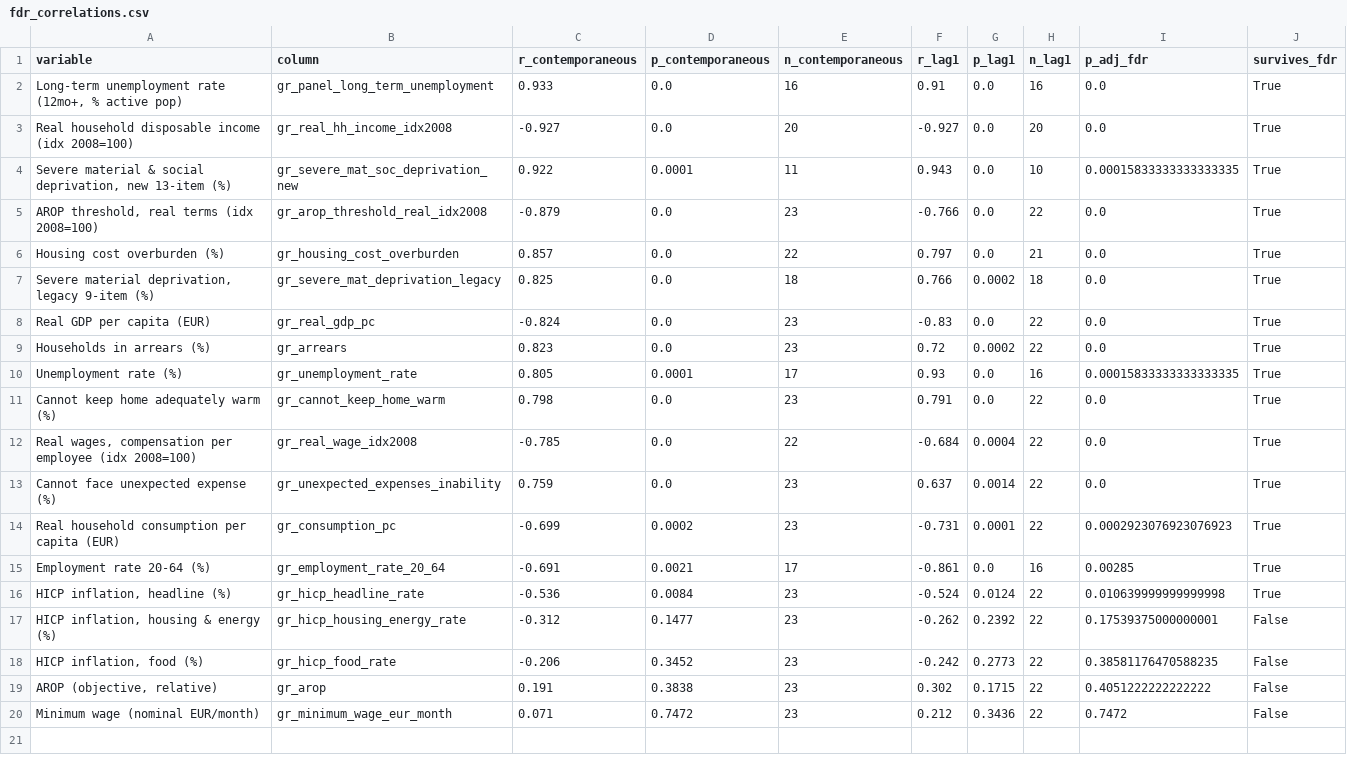
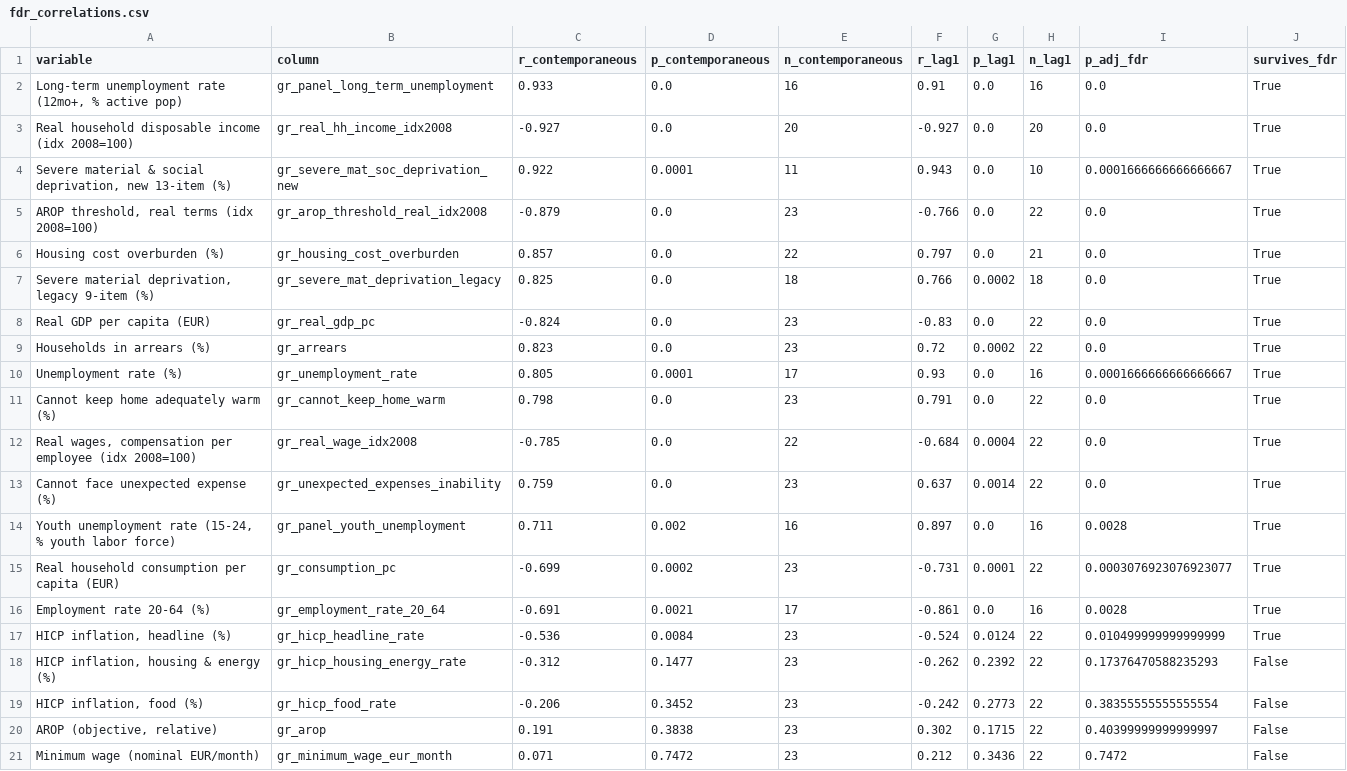
Before and after one commit to parastelios/greece-poverty-analysis, a CSV file: data/processed/fdr_correlations.csv, drawn as a sheet.

```diff
--- a/data/processed/fdr_correlations.csv
+++ b/data/processed/fdr_correlations.csv
@@ -3,3 +3,3 @@ variable,column,r_contemporaneous,p_contemporaneous,n_contemporaneous,r_lag1,p_l
 Real household disposable income (idx 2008=100),gr_real_hh_income_idx2008,-0.927,0.0,20,-0.927,0.0,20,0.0,True
-"Severe material & social deprivation, new 13-item (%)",gr_severe_mat_soc_deprivation_new,0.922,0.0001,11,0.943,0.0,10,0.00015833333333333335,True
+"Severe material & social deprivation, new 13-item (%)",gr_severe_mat_soc_deprivation_new,0.922,0.0001,11,0.943,0.0,10,0.0001666666666666667,True
 "AROP threshold, real terms (idx 2008=100)",gr_arop_threshold_real_idx2008,-0.879,0.0,23,-0.766,0.0,22,0.0,True
@@ -9,3 +9,3 @@ Real GDP per capita (EUR),gr_real_gdp_pc,-0.824,0.0,23,-0.83,0.0,22,0.0,True
 Households in arrears (%),gr_arrears,0.823,0.0,23,0.72,0.0002,22,0.0,True
-Unemployment rate (%),gr_unemployment_rate,0.805,0.0001,17,0.93,0.0,16,0.00015833333333333335,True
+Unemployment rate (%),gr_unemployment_rate,0.805,0.0001,17,0.93,0.0,16,0.0001666666666666667,True
 Cannot keep home adequately warm (%),gr_cannot_keep_home_warm,0.798,0.0,23,0.791,0.0,22,0.0,True
@@ -13,8 +13,9 @@ Cannot keep home adequately warm (%),gr_cannot_keep_home_warm,0.798,0.0,23,0.791
 Cannot face unexpected expense (%),gr_unexpected_expenses_inability,0.759,0.0,23,0.637,0.0014,22,0.0,True
-Real household consumption per capita (EUR),gr_consumption_pc,-0.699,0.0002,23,-0.731,0.0001,22,0.0002923076923076923,True
-Employment rate 20-64 (%),gr_employment_rate_20_64,-0.691,0.0021,17,-0.861,0.0,16,0.00285,True
-"HICP inflation, headline (%)",gr_hicp_headline_rate,-0.536,0.0084,23,-0.524,0.0124,22,0.010639999999999998,True
-"HICP inflation, housing & energy (%)",gr_hicp_housing_energy_rate,-0.312,0.1477,23,-0.262,0.2392,22,0.17539375000000001,False
-"HICP inflation, food (%)",gr_hicp_food_rate,-0.206,0.3452,23,-0.242,0.2773,22,0.38581176470588235,False
-"AROP (objective, relative)",gr_arop,0.191,0.3838,23,0.302,0.1715,22,0.4051222222222222,False
+"Youth unemployment rate (15-24, % youth labor force)",gr_panel_youth_unemployment,0.711,0.002,16,0.897,0.0,16,0.0028,True
+Real household consumption per capita (EUR),gr_consumption_pc,-0.699,0.0002,23,-0.731,0.0001,22,0.0003076923076923077,True
+Employment rate 20-64 (%),gr_employment_rate_20_64,-0.691,0.0021,17,-0.861,0.0,16,0.0028,True
+"HICP inflation, headline (%)",gr_hicp_headline_rate,-0.536,0.0084,23,-0.524,0.0124,22,0.010499999999999999,True
+"HICP inflation, housing & energy (%)",gr_hicp_housing_energy_rate,-0.312,0.1477,23,-0.262,0.2392,22,0.17376470588235293,False
+"HICP inflation, food (%)",gr_hicp_food_rate,-0.206,0.3452,23,-0.242,0.2773,22,0.38355555555555554,False
+"AROP (objective, relative)",gr_arop,0.191,0.3838,23,0.302,0.1715,22,0.40399999999999997,False
 Minimum wage (nominal EUR/month),gr_minimum_wage_eur_month,0.071,0.7472,23,0.212,0.3436,22,0.7472,False
```
Also changed, not shown: data/processed/analysis_dataset.csv, data/processed/correlations.csv, 15 other files.
